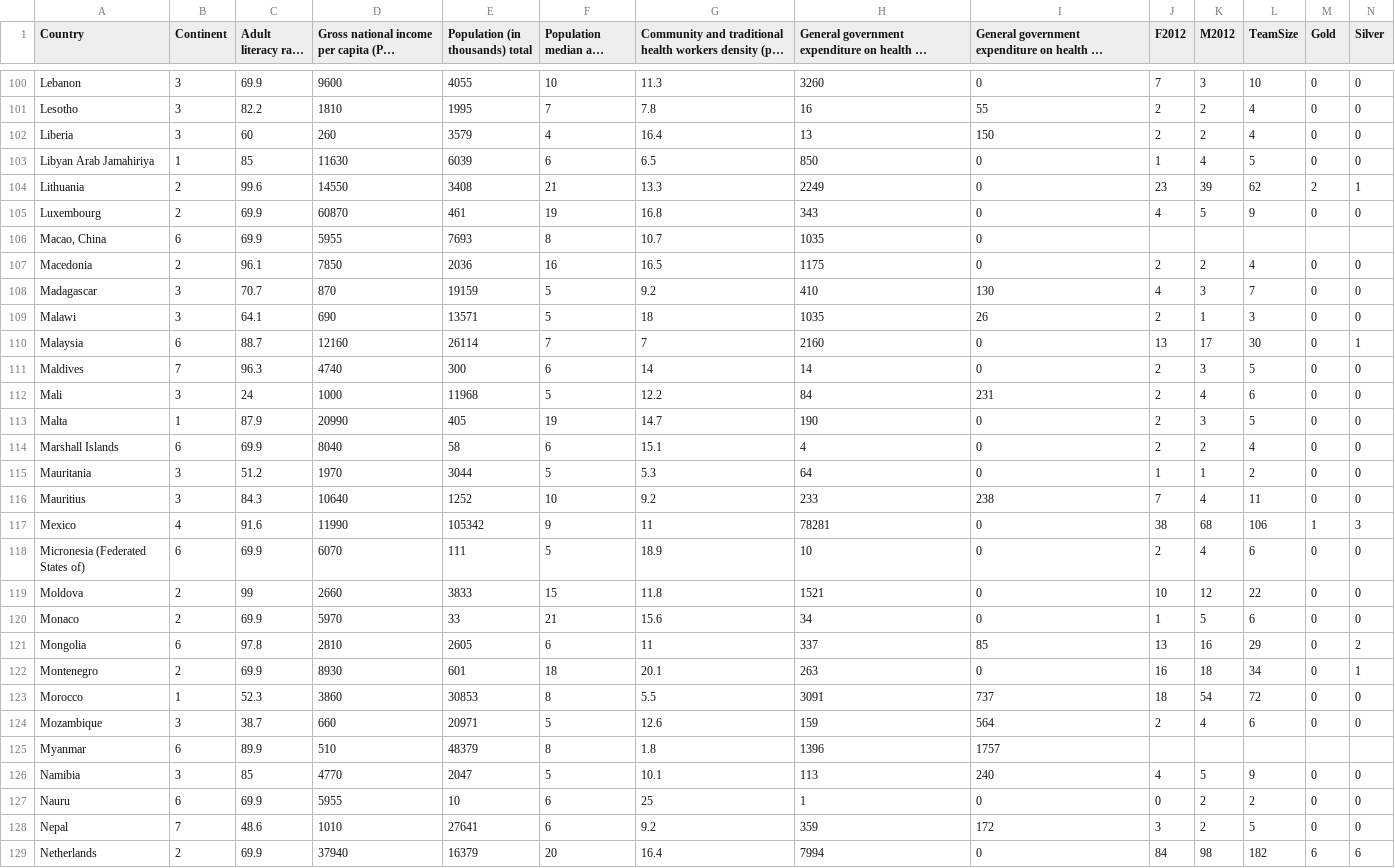
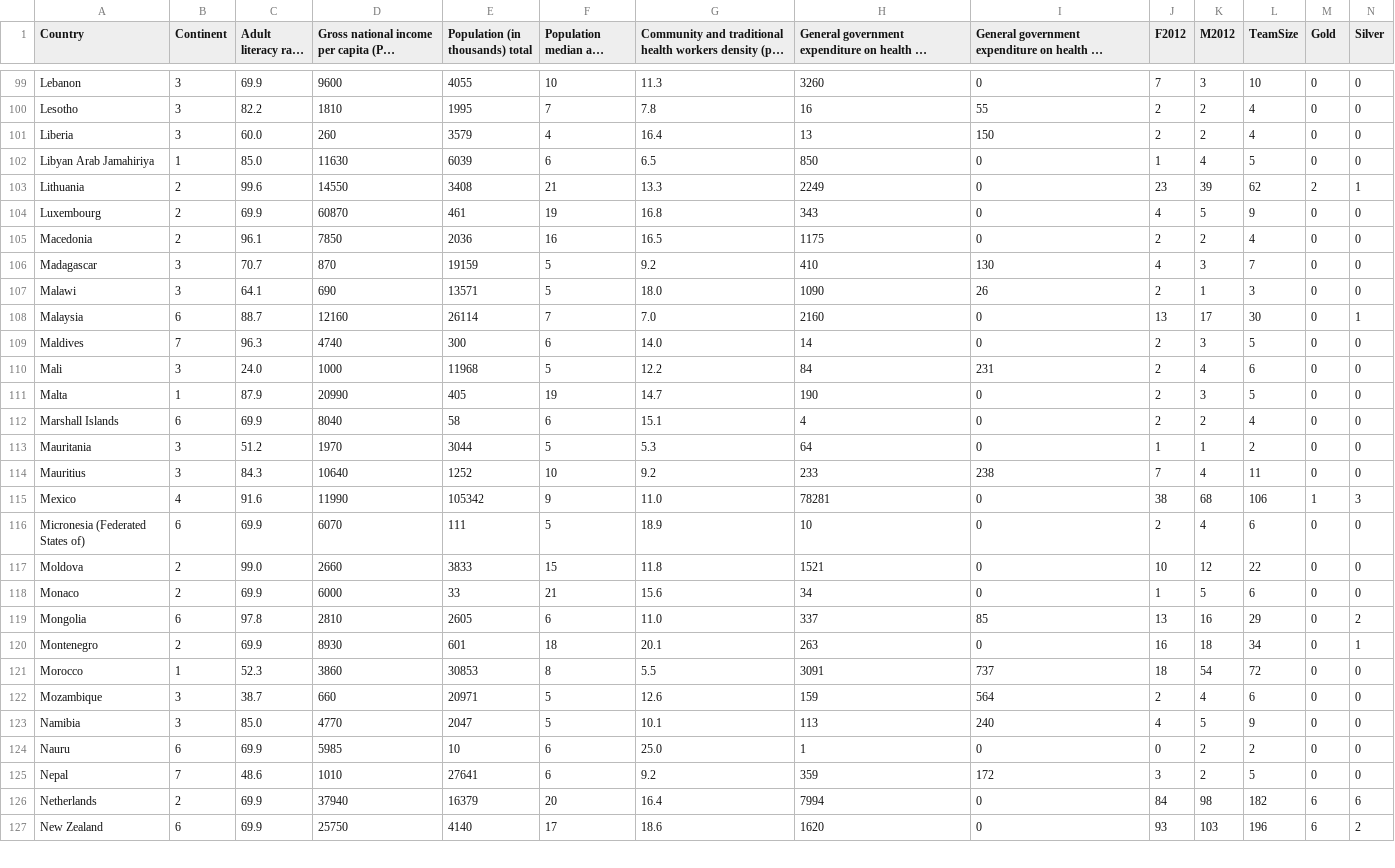
Before and after one commit to MickeyPash/IS3-Project-Vis, a CSV file: prefuse/data/WrangledData.csv, drawn as a sheet; only a part is shown, gaps mark what is left out; the shorter side is filled out with more unchanged rows; long unchanged cells end in …; removed rows and columns are numbered as before the commit, all else as after; rows hold the shown columns only; the diff covers the shown part only; the diff names each change by its address in the sheet, - before the commit and + after, or states it on an @@ line.

Commit message:
Removed duplicate data sets

```diff
--- a/prefuse/data/WrangledData.csv
+++ b/prefuse/data/WrangledData.csv
-C101 (Adult literacy rate (%)): 60
+C101 (Adult literacy rate (%)): 60.0
-C102 (Adult literacy rate (%)): 85
+C102 (Adult literacy rate (%)): 85.0
-row 106: Macao, China | 6 | 69.9 | 5955 | 7693 | 8 | 10.7 | 1035 | 0
-G107: 18
+G107: 18.0
-H107: 1035
+H107: 1090
-G108: 7
+G108: 7.0
-G109: 14
+G109: 14.0
-C110 (Adult literacy rate (%)): 24
+C110 (Adult literacy rate (%)): 24.0
-G115: 11
+G115: 11.0
-C117 (Adult literacy rate (%)): 99
+C117 (Adult literacy rate (%)): 99.0
-D118: 5970
+D118: 6000
-G119: 11
+G119: 11.0
-row 125: Myanmar | 6 | 89.9 | 510 | 48379 | 8 | 1.8 | 1396 | 1757
-C123 (Adult literacy rate (%)): 85
+C123 (Adult literacy rate (%)): 85.0
-D124: 5955
+D124: 5985
-G124: 25
+G124: 25.0
```
Also changed, not shown: 6 removed rows and 48 edited cells elsewhere in this file, 3 other files.
